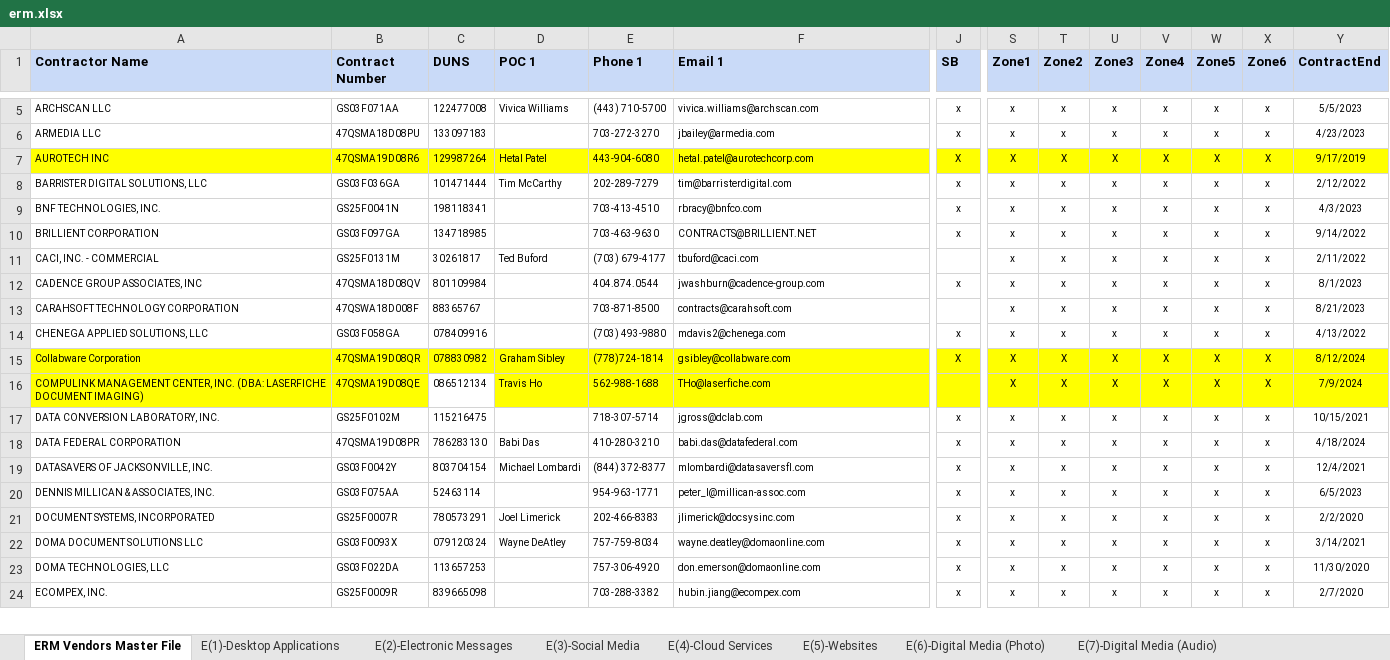
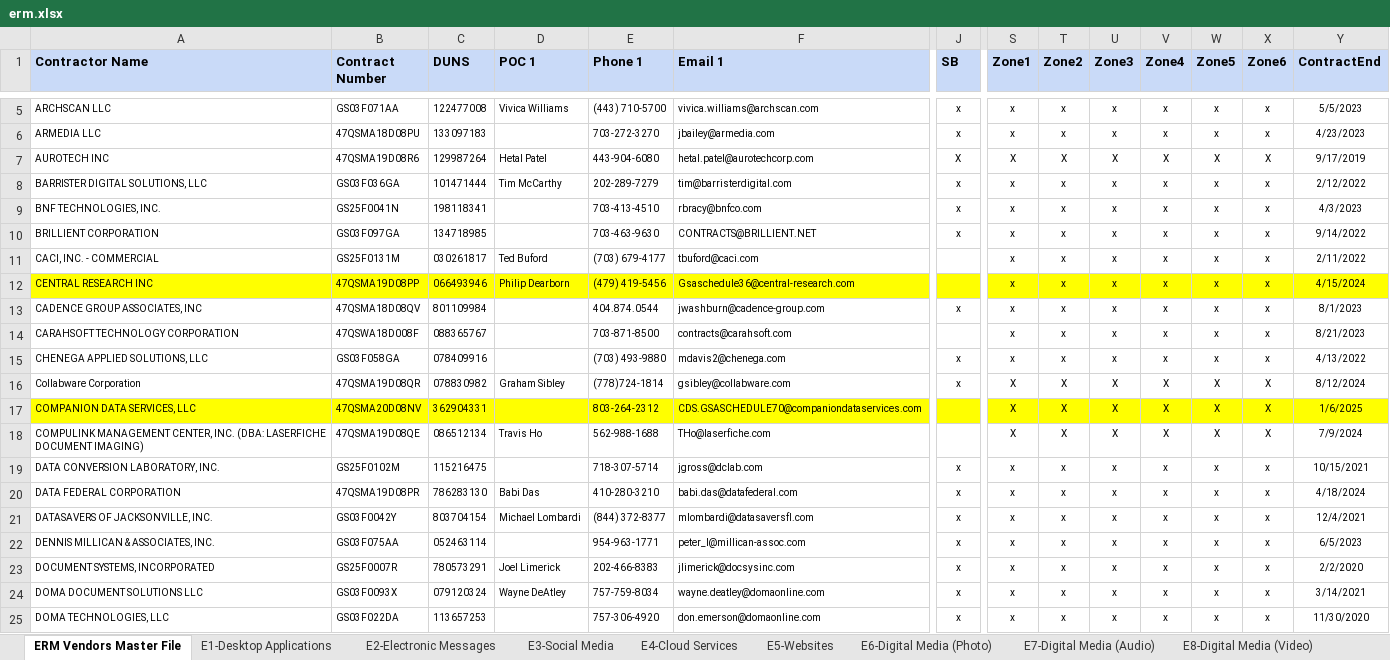
Before and after one commit to gwx-oss/discovery, an Excel workbook: app/data/pools/erm.xlsx, sheet ERM Vendors Master File, drawn as a sheet; only a part is shown, gaps mark what is left out; the shorter side is filled out with more unchanged rows; values as stored, in another font and other column widths than the file's, no borders; addresses are those after the commit; rows hold the shown columns only; the diff covers the shown part only; the diff names each change by its address in the sheet, - before the commit and + after, or states it on an @@ line.

Commit message:
Updating ERM vendor pool data

```diff
--- a/app/data/pools/erm.xlsx (sheet ERM Vendors Master File)
+++ b/app/data/pools/erm.xlsx (sheet ERM Vendors Master File)
-sheet tab: E(1)-Desktop Applications
+sheet tab: E1-Desktop Applications
-sheet tab: E(2)-Electronic Messages
+sheet tab: E2-Electronic Messages
-sheet tab: E(3)-Social Media
+sheet tab: E3-Social Media
-sheet tab: E(4)-Cloud Services
+sheet tab: E4-Cloud Services
-sheet tab: E(5)-Websites
+sheet tab: E5-Websites
-sheet tab: E(6)-Digital Media (Photo)
+sheet tab: E6-Digital Media (Photo)
-sheet tab: E(7)-Digital Media (Audio)
+sheet tab: E7-Digital Media (Audio)
-A7:Y7 fill: #FFFF00
+A7:Y7 fill: none
-C11 (DUNS): 30261817
+C11 (DUNS): 030261817
+row 12: CENTRAL RESEARCH INC | 47QSMA19D08PP | 066493946 | Philip Dearborn | (479) 419-5456 | Gsaschedule36@central-research.com |  | x | x | x | x | x | x | 4/15/2024
-C14 (DUNS): 88365767
+C14 (DUNS): 088365767
-A16:Y16 fill: #FFFF00
+A16:Y16 fill: none
-J16 (SB): X
+J16 (SB): x
+row 17: COMPANION DATA SERVICES, LLC | 47QSMA20D08NV | 362904331 |  | 803-264-2312 | CDS.GSASCHEDULE70@companiondataservices.com |  | X | X | X | X | X | X | 1/6/2025
-A18:B18 fill: #FFFF00
+A18:B18 fill: none
-D18:Y18 fill: #FFFF00
+D18:Y18 fill: none
-C22 (DUNS): 52463114
+C22 (DUNS): 052463114
```
Also changed, not shown: 3 added rows, 4 edited cells and cell formats elsewhere in this sheet, sheet E7-Digital Media (Audio), sheet E2-Electronic Messages, sheet E9-Databases, sheet E6-Digital Media (Photo), sheet E8-Digital Media (Video), sheet E3-Social Media, 5 more sheets, other sheet tabs, charts or pictures, 2 other files.
